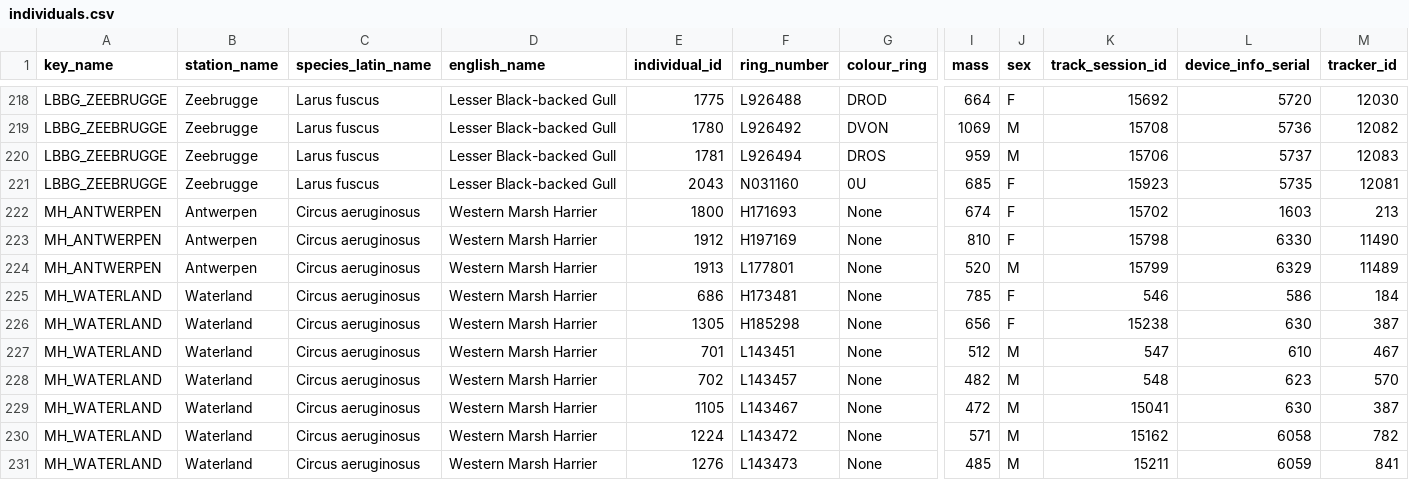
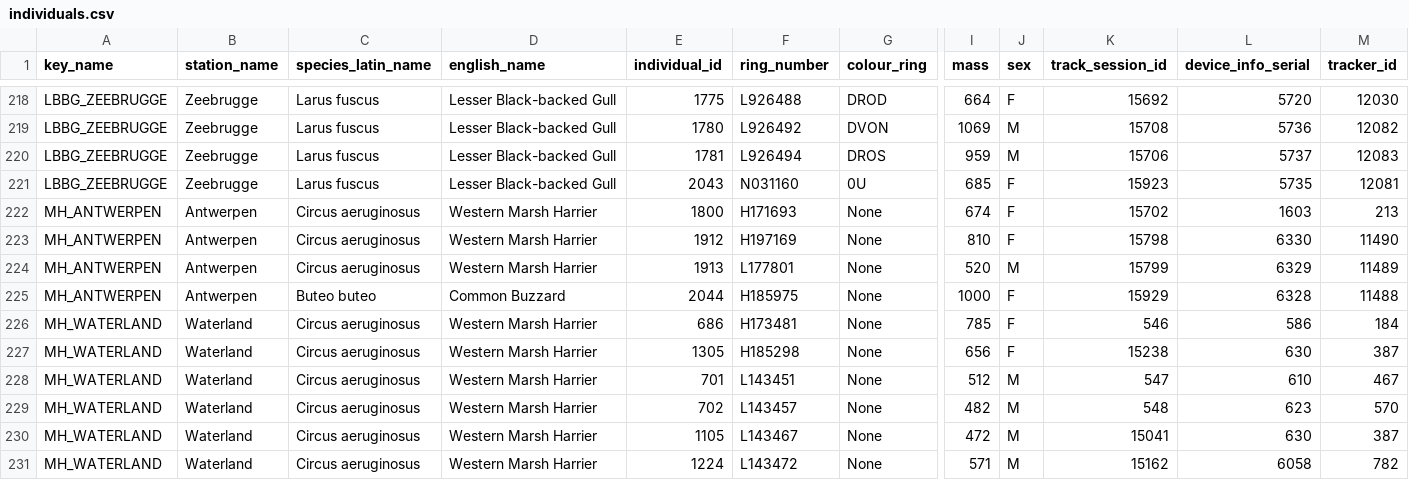
Before and after one commit to inbo/bird-tracking, a CSV file: data/interim/individuals.csv, drawn as a sheet; only a part is shown, gaps mark what is left out; the shorter side is filled out with more unchanged rows; rows hold the shown columns only; the diff names each change by its address in the sheet, - before the commit and + after, or states it on an @@ line.

Commit message:
Add Buteo buteo for MH_ANTWERPEN

```diff
--- a/data/interim/individuals.csv
+++ b/data/interim/individuals.csv
+row 225: MH_ANTWERPEN | Antwerpen | Buteo buteo | Common Buzzard | 2044 | H185975 | None | 1000 | F | 15929 | 6328 | 11488
```
